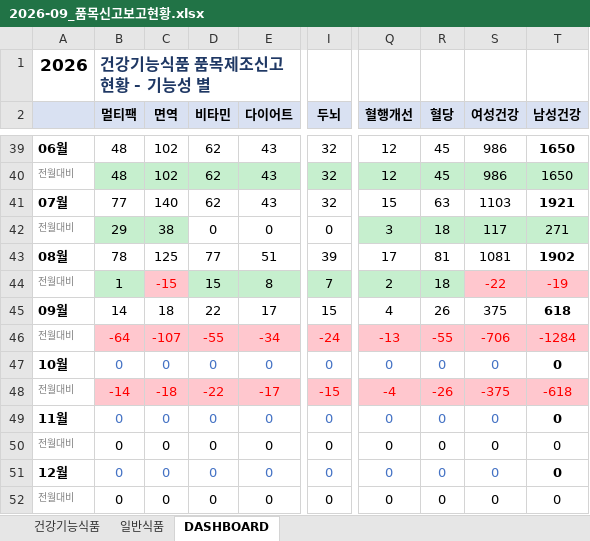
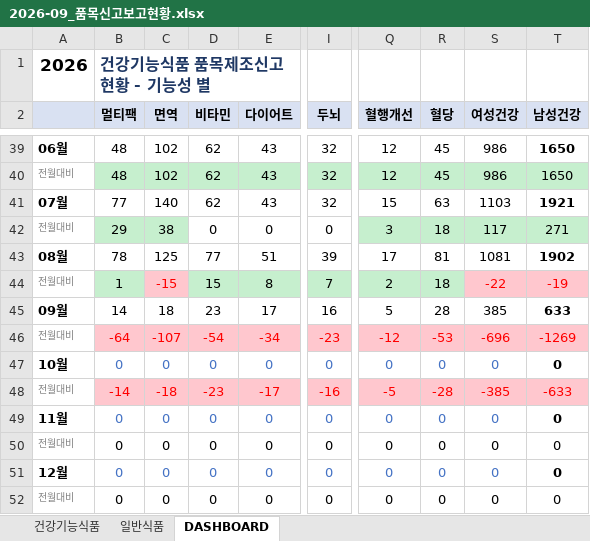
Before and after one commit to primexx98-sudo/food-product-status, an Excel workbook: output/2026-09_품목신고보고현황.xlsx, sheet DASHBOARD, drawn as a sheet; only a part is shown, gaps mark what is left out; values as stored, in another font and other column widths than the file's, no borders; the diff names each change by its address in the sheet, - before the commit and + after, or states it on an @@ line.

```diff
--- a/output/2026-09_품목신고보고현황.xlsx (sheet DASHBOARD)
+++ b/output/2026-09_품목신고보고현황.xlsx (sheet DASHBOARD)
-D45 (비타민): 22
+D45 (비타민): 23
-I45 (두뇌): 15
+I45 (두뇌): 16
-Q45 (혈행개선): 4
+Q45 (혈행개선): 5
-R45 (혈당): 26
+R45 (혈당): 28
-S45 (여성건강): 375
+S45 (여성건강): 385
-T45 (남성건강): 618
+T45 (남성건강): 633
-D46 (비타민): -55
+D46 (비타민): -54
-I46 (두뇌): -24
+I46 (두뇌): -23
-Q46 (혈행개선): -13
+Q46 (혈행개선): -12
-R46 (혈당): -55
+R46 (혈당): -53
-S46 (여성건강): -706
+S46 (여성건강): -696
-T46 (남성건강): -1284
+T46 (남성건강): -1269
-D48 (비타민): -22
+D48 (비타민): -23
-I48 (두뇌): -15
+I48 (두뇌): -16
-Q48 (혈행개선): -4
+Q48 (혈행개선): -5
-R48 (혈당): -26
+R48 (혈당): -28
-S48 (여성건강): -375
+S48 (여성건강): -385
-T48 (남성건강): -618
+T48 (남성건강): -633
```
Also changed, not shown: sheet 일반식품.
